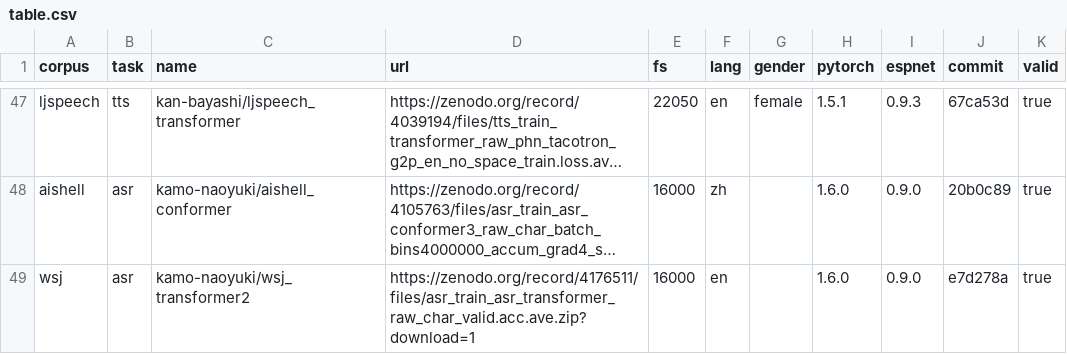
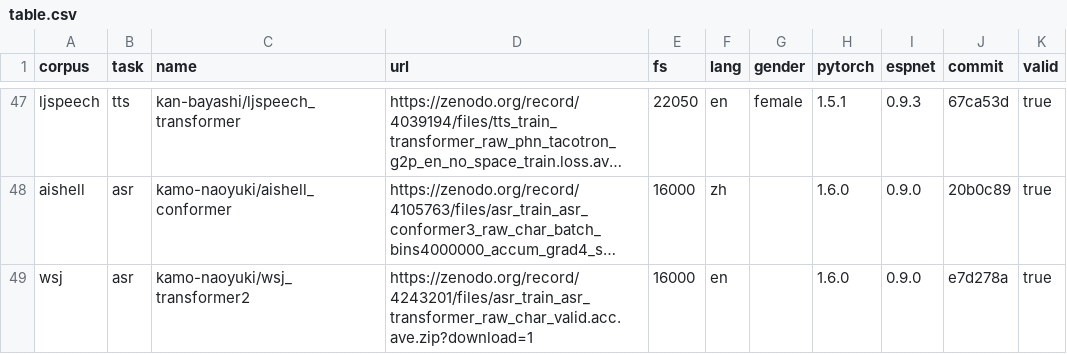
Before and after one commit to espnet/espnet_model_zoo, a CSV file: espnet_model_zoo/table.csv, drawn as a sheet; only a part is shown, gaps mark what is left out; long unchanged cells end in …; the diff names each change by its address in the sheet, - before the commit and + after, or states it on an @@ line.

Commit message:
Update table.csv

```diff
--- a/espnet_model_zoo/table.csv
+++ b/espnet_model_zoo/table.csv
-D49 (url): https://zenodo.org/record/4176511/files/asr_train_asr_transformer_raw_char_valid.acc.ave.zip?download=1
+D49 (url): https://zenodo.org/record/4243201/files/asr_train_asr_transformer_raw_char_valid.acc.ave.zip?download=1
```
